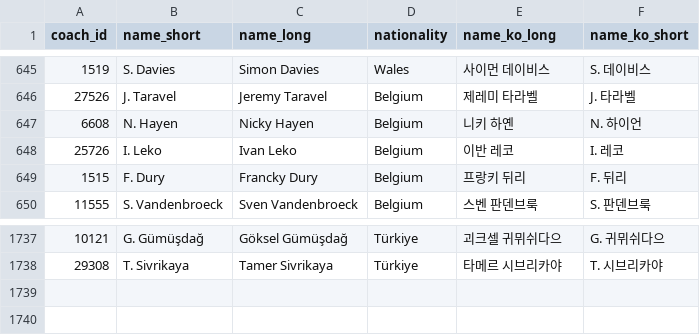
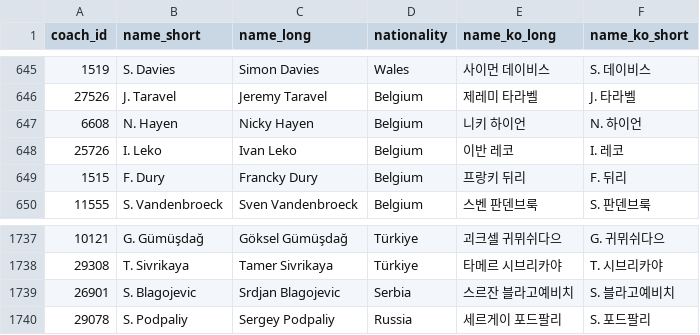
Before and after one commit to bgh1234554/football-obs-backend, a CSV file: src/main/resources/data/coaches.csv, drawn as a sheet; only a part is shown, gaps mark what is left out.

```diff
--- a/src/main/resources/data/coaches.csv
+++ b/src/main/resources/data/coaches.csv
@@ -646,3 +646,3 @@
 27526,J. Taravel,Jeremy Taravel,Belgium,제레미 타라벨,J. 타라벨
-6608,N. Hayen,Nicky Hayen,Belgium,니키 하옌,N. 하이언
+6608,N. Hayen,Nicky Hayen,Belgium,니키 하이언,N. 하이언
 25726,I. Leko,Ivan Leko,Belgium,이반 레코,I. 레코
@@ -1738 +1738,3 @@
 29308, T. Sivrikaya, Tamer Sivrikaya, Türkiye, 타메르 시브리카야, T. 시브리카야
+26901,S. Blagojevic,Srdjan Blagojevic,Serbia,스르잔 블라고예비치,S. 블라고예비치
+29078,S. Podpaliy,Sergey Podpaliy,Russia,세르게이 포드팔리,S. 포드팔리
```
Also changed, not shown: src/main/resources/data/teams.csv, 1 other file.
